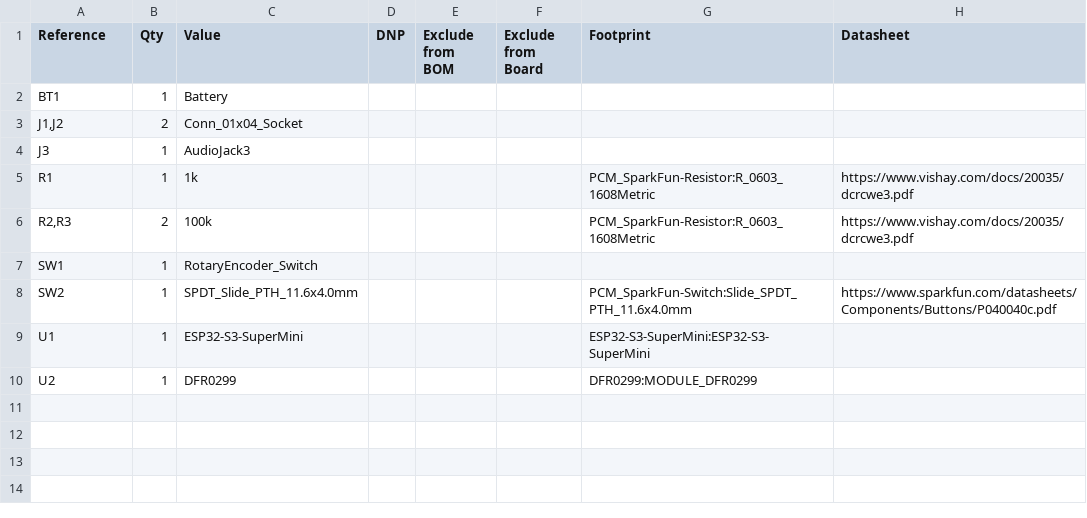
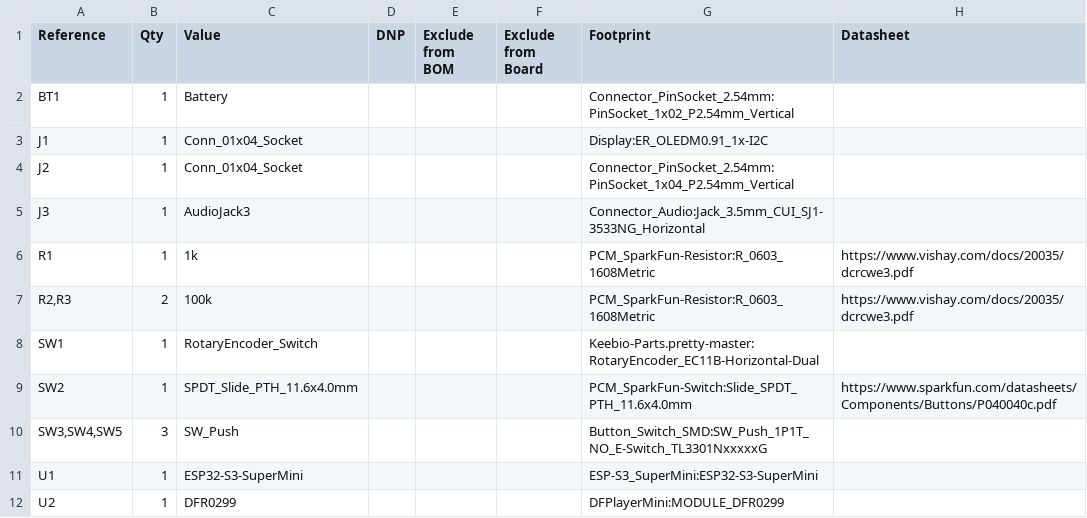
Before and after one commit to louiNgn/BluMoonMusicPlayer, a CSV file: BluMoonMusicPlayer/BluMoonMusicPlayer.csv, drawn as a sheet.

```diff
--- a/BluMoonMusicPlayer/BluMoonMusicPlayer.csv
+++ b/BluMoonMusicPlayer/BluMoonMusicPlayer.csv
@@ -1,10 +1,12 @@
 "Reference","Qty","Value","DNP","Exclude from BOM","Exclude from Board","Footprint","Datasheet"
-"BT1","1","Battery","","","","",""
-"J1,J2","2","Conn_01x04_Socket","","","","",""
-"J3","1","AudioJack3","","","","",""
+"BT1","1","Battery","","","","Connector_PinSocket_2.54mm:PinSocket_1x02_P2.54mm_Vertical",""
+"J1","1","Conn_01x04_Socket","","","","Display:ER_OLEDM0.91_1x-I2C",""
+"J2","1","Conn_01x04_Socket","","","","Connector_PinSocket_2.54mm:PinSocket_1x04_P2.54mm_Vertical",""
+"J3","1","AudioJack3","","","","Connector_Audio:Jack_3.5mm_CUI_SJ1-3533NG_Horizontal",""
 "R1","1","1k","","","","PCM_SparkFun-Resistor:R_0603_1608Metric","https://www.vishay.com/docs/20035/dcrcwe3.pdf"
 "R2,R3","2","100k","","","","PCM_SparkFun-Resistor:R_0603_1608Metric","https://www.vishay.com/docs/20035/dcrcwe3.pdf"
-"SW1","1","RotaryEncoder_Switch","","","","",""
+"SW1","1","RotaryEncoder_Switch","","","","Keebio-Parts.pretty-master:RotaryEncoder_EC11B-Horizontal-Dual",""
 "SW2","1","SPDT_Slide_PTH_11.6x4.0mm","","","","PCM_SparkFun-Switch:Slide_SPDT_PTH_11.6x4.0mm","https://www.sparkfun.com/datasheets/Components/Buttons/P040040c.pdf"
-"U1","1","ESP32-S3-SuperMini","","","","ESP32-S3-SuperMini:ESP32-S3-SuperMini",""
-"U2","1","DFR0299","","","","DFR0299:MODULE_DFR0299",""
+"SW3,SW4,SW5","3","SW_Push","","","","Button_Switch_SMD:SW_Push_1P1T_NO_E-Switch_TL3301NxxxxxG",""
+"U1","1","ESP32-S3-SuperMini","","","","ESP-S3_SuperMini:ESP32-S3-SuperMini",""
+"U2","1","DFR0299","","","","DFPlayerMini:MODULE_DFR0299",""
```
Also changed, not shown: 3 other files.
